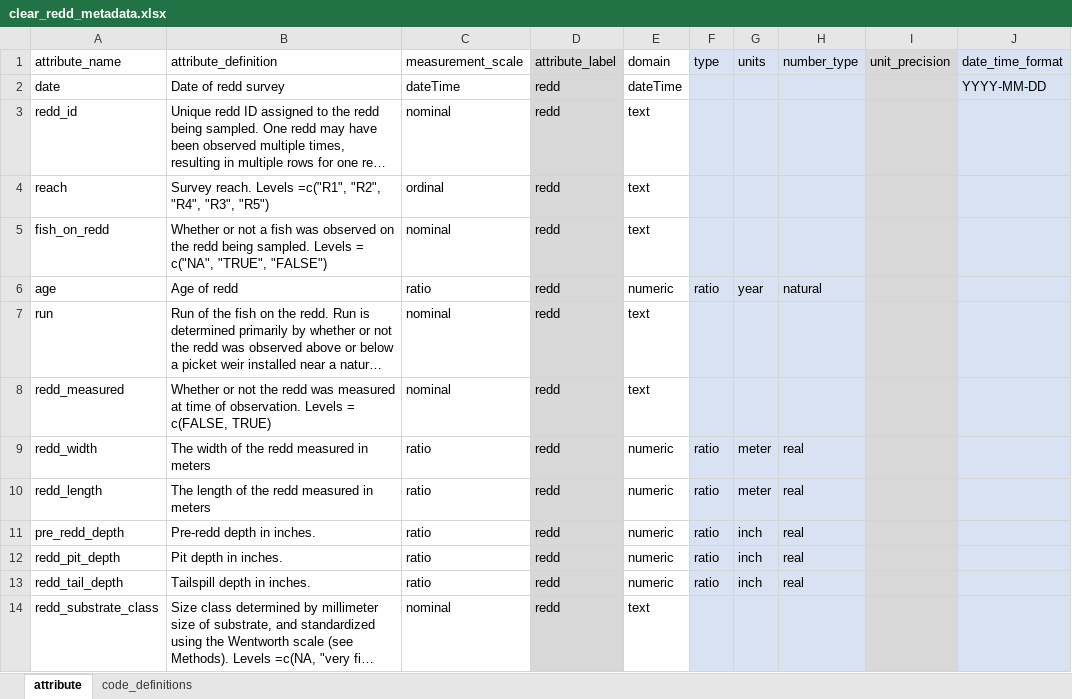
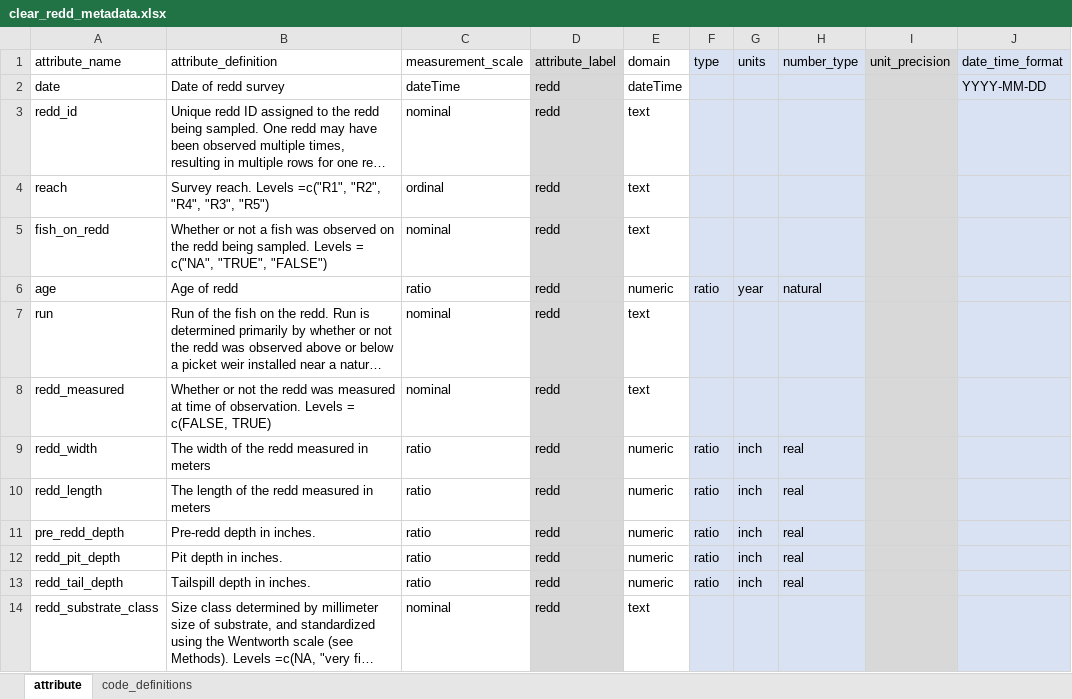
Before and after one commit to SRJPE/jpe-clear-adult-edi, an Excel workbook: data-raw/metadata/clear_redd_metadata.xlsx, sheet attribute, drawn as a sheet; only a part is shown; long unchanged cells end in …; values as stored, in another font and other column widths than the file's, no borders; the diff names each change by its address in the sheet, - before the commit and + after, or states it on an @@ line.

Commit message:
updates metadata with correct units

```diff
--- a/data-raw/metadata/clear_redd_metadata.xlsx (sheet attribute)
+++ b/data-raw/metadata/clear_redd_metadata.xlsx (sheet attribute)
-G9:G10 (units): meter
+G9:G10 (units): inch
```
Also changed, not shown: 1 other file.
